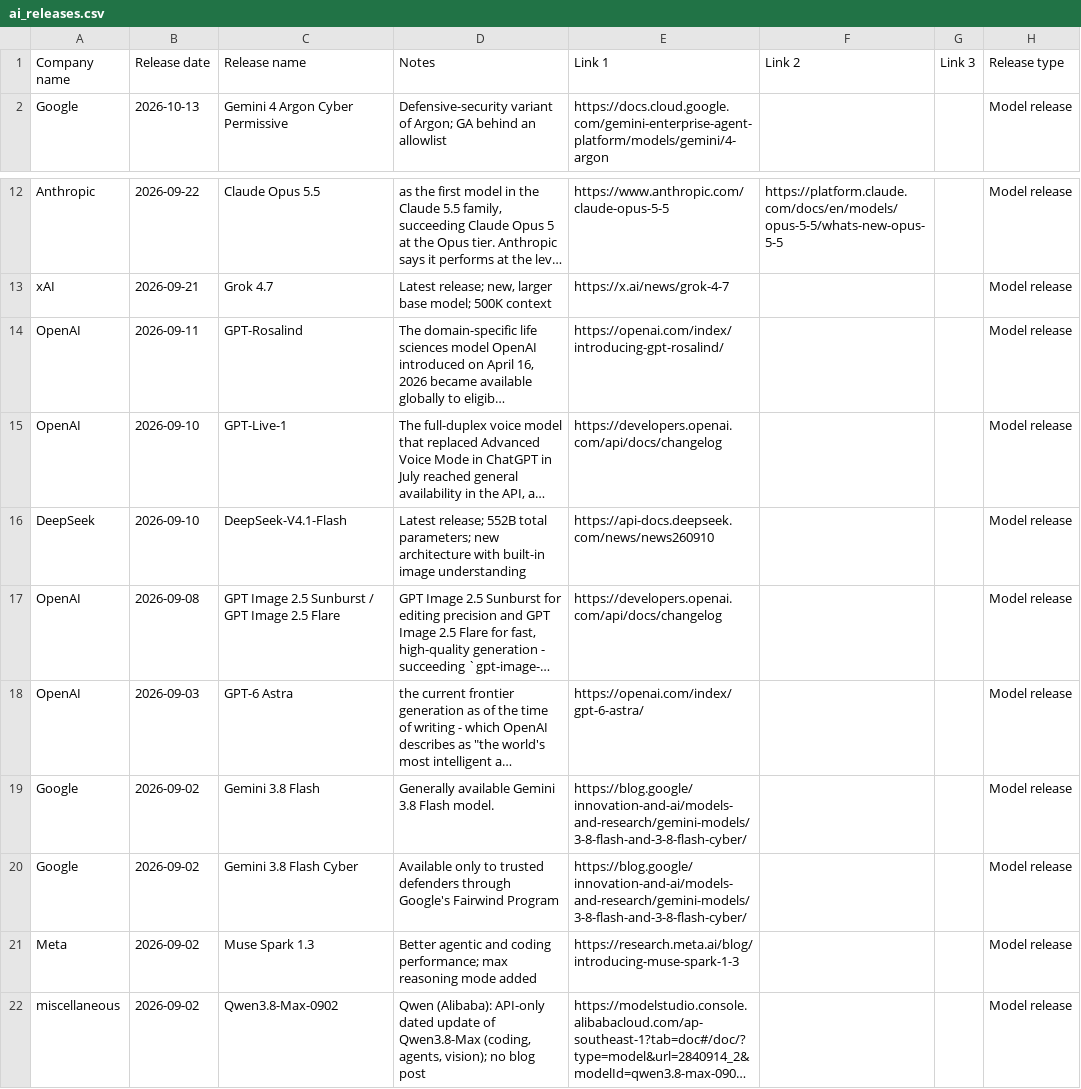
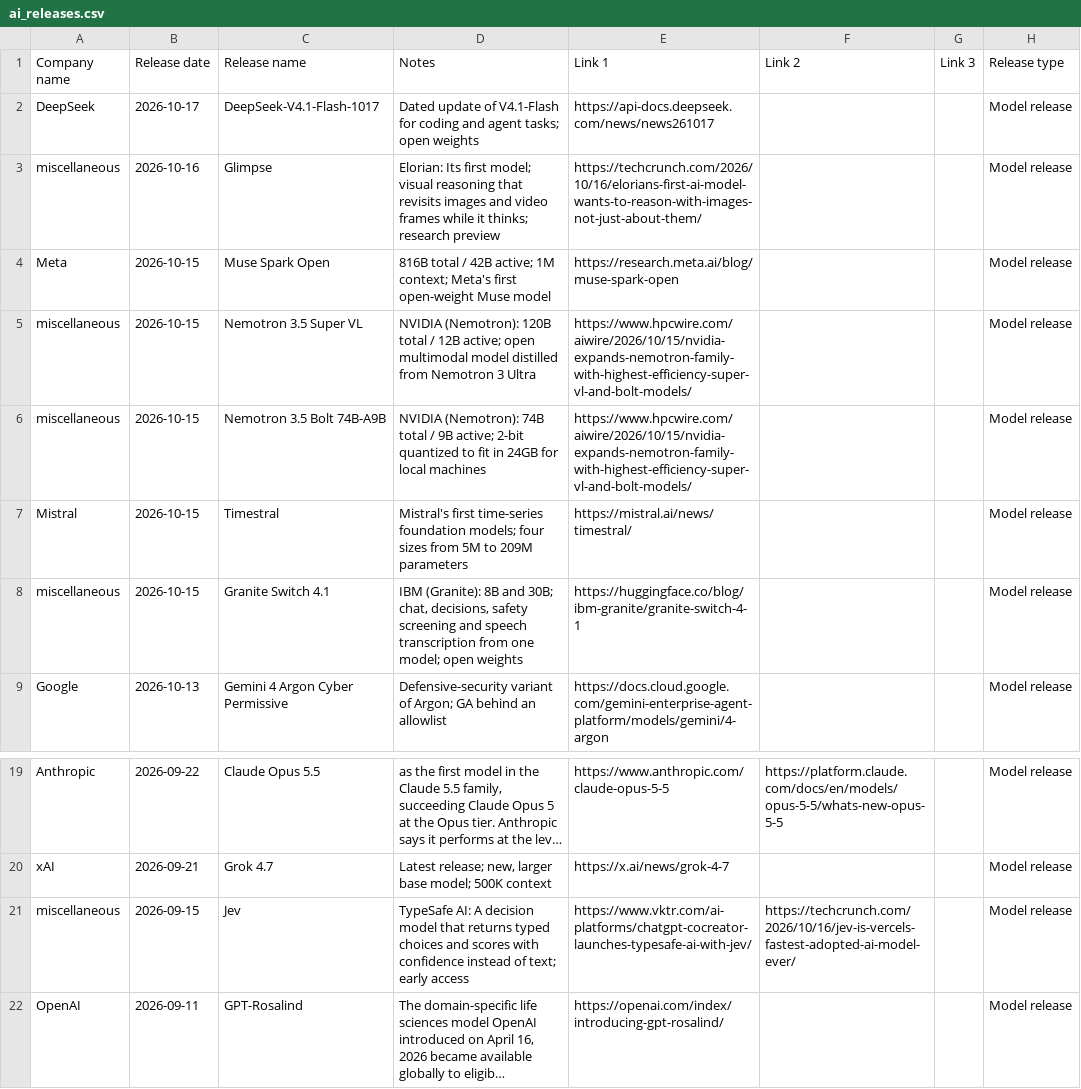
Before and after one commit to notrealjulia/daily-ai-news, a CSV file: web/src/data/ai_releases.csv, drawn as a sheet; only a part is shown, gaps mark what is left out; the shorter side is filled out with more unchanged rows; long unchanged cells end in …; the diff names each change by its address in the sheet, - before the commit and + after, or states it on an @@ line.

Commit message:
manual timeline update

```diff
--- a/web/src/data/ai_releases.csv
+++ b/web/src/data/ai_releases.csv
+row 2: DeepSeek | 2026-10-17 | DeepSeek-V4.1-Flash-1017 | Dated update of V4.1-Flash for coding and agent tasks; open weights | https://api-docs.deepseek.com/news/news261017 |  |  | Model release
+row 3: miscellaneous | 2026-10-16 | Glimpse | Elorian: Its first model; visual reasoning that revisits images and video frames while it thinks; research preview | https://techcrunch.com/2026/10/16/elorians-first-ai-model-wants-to-reason-with-images-not-just-about-them/ |  |  | Model release
+row 4: Meta | 2026-10-15 | Muse Spark Open | 816B total / 42B active; 1M context; Meta's first open-weight Muse model | https://research.meta.ai/blog/muse-spark-open |  |  | Model release
+row 5: miscellaneous | 2026-10-15 | Nemotron 3.5 Super VL | NVIDIA (Nemotron): 120B total / 12B active; open multimodal model distilled from Nemotron 3 Ultra | https://www.hpcwire.com/aiwire/2026/10/15/nvidia-expands-nemotron-family-with-highest-efficiency-super-vl-and-bolt-models/ |  |  | Model release
+row 6: miscellaneous | 2026-10-15 | Nemotron 3.5 Bolt 74B-A9B | NVIDIA (Nemotron): 74B total / 9B active; 2-bit quantized to fit in 24GB for local machines | https://www.hpcwire.com/aiwire/2026/10/15/nvidia-expands-nemotron-family-with-highest-efficiency-super-vl-and-bolt-models/ |  |  | Model release
+row 7: Mistral | 2026-10-15 | Timestral | Mistral's first time-series foundation models; four sizes from 5M to 209M parameters | https://mistral.ai/news/timestral/ |  |  | Model release
+row 8: miscellaneous | 2026-10-15 | Granite Switch 4.1 | IBM (Granite): 8B and 30B; chat, decisions, safety screening and speech transcription from one model; open weights | https://huggingface.co/blog/ibm-granite/granite-switch-4-1 |  |  | Model release
+row 21: miscellaneous | 2026-09-15 | Jev | TypeSafe AI: A decision model that returns typed choices and scores with confidence instead of text; early access | https://www.vktr.com/ai-platforms/chatgpt-cocreator-launches-typesafe-ai-with-jev/ | https://techcrunch.com/2026/10/16/jev-is-vercels-fastest-adopted-ai-model-ever/ |  | Model release
```
